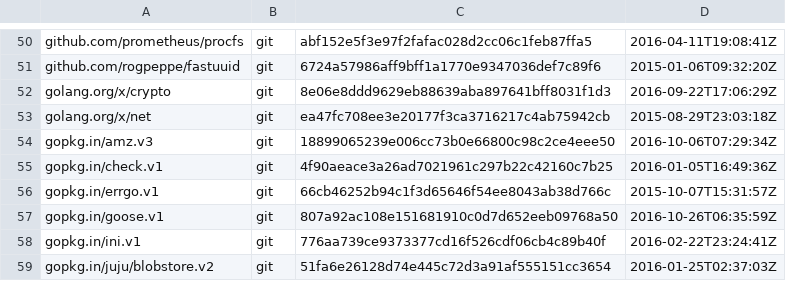
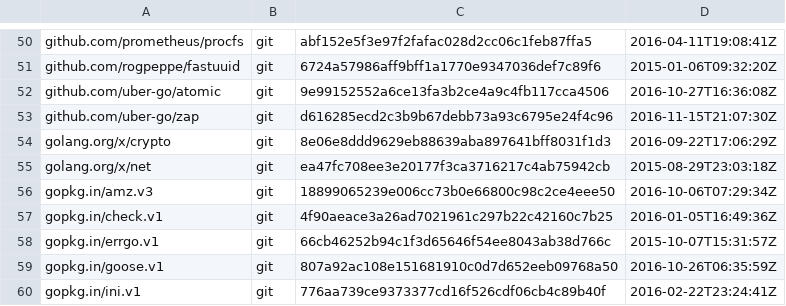
Before and after one commit to canonical/jimm, a TSV file: dependencies.tsv, drawn as a sheet; only a part is shown, gaps mark what is left out; the shorter side is filled out with more unchanged rows; the diff names each change by its address in the sheet, - before the commit and + after, or states it on an @@ line.

```diff
--- a/dependencies.tsv
+++ b/dependencies.tsv
+row 52: github.com/uber-go/atomic | git | 9e99152552a6ce13fa3b2ce4a9c4fb117cca4506 | 2016-10-27T16:36:08Z
+row 53: github.com/uber-go/zap | git | d616285ecd2c3b9b67debb73a93c6795e24f4c96 | 2016-11-15T21:07:30Z
```
Also changed, not shown: 7 other files.
